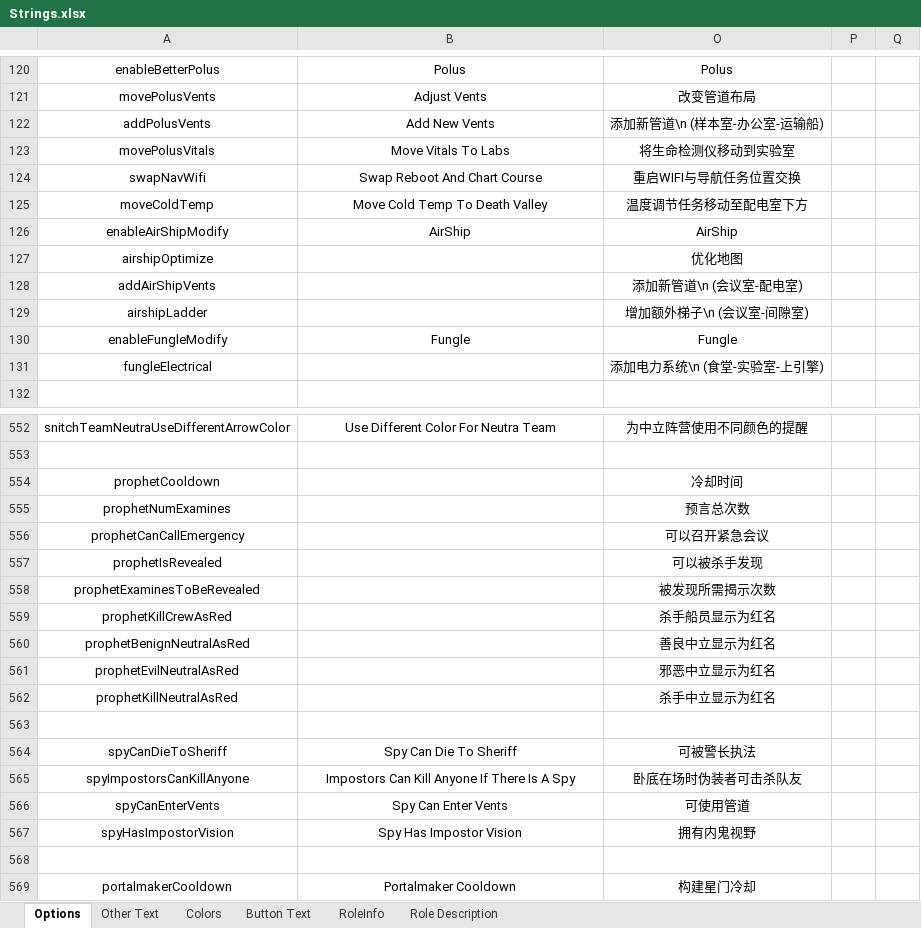
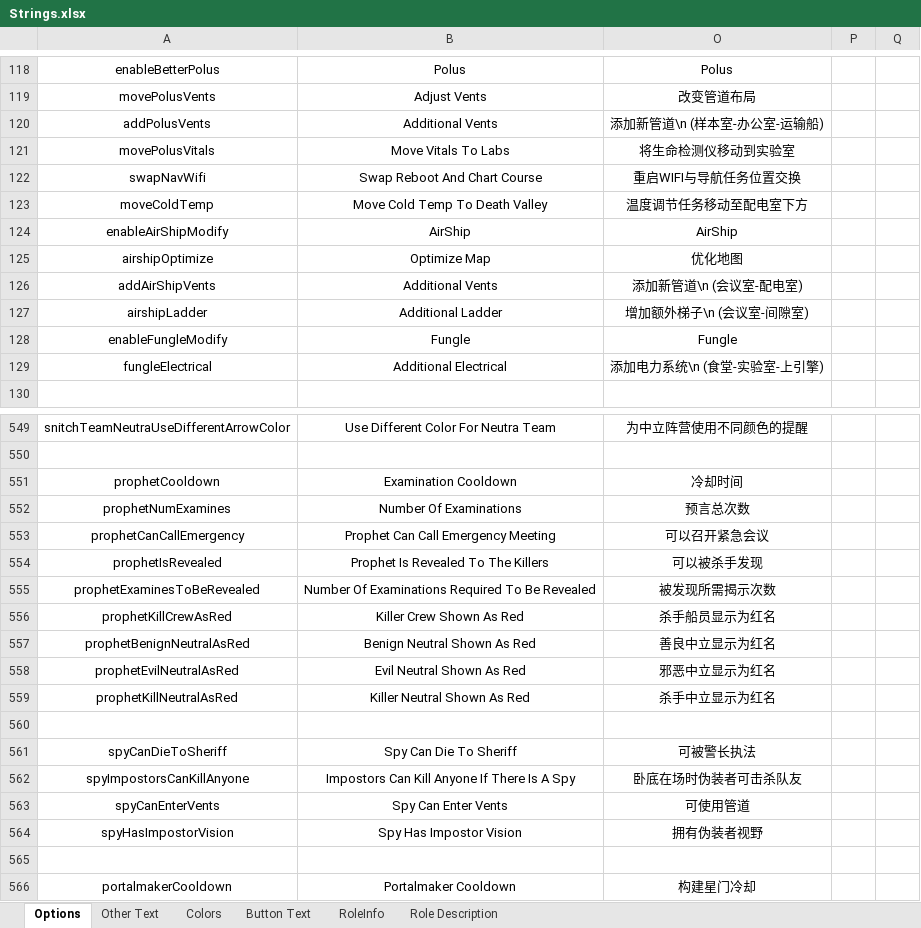
Before and after one commit to mxyx-club/TheOtherUs-Edited, an Excel workbook: Strings.xlsx, sheet Options, drawn as a sheet; only a part is shown, gaps mark what is left out; values as stored, in another font and other column widths than the file's, no borders; addresses are those after the commit; the diff covers the shown part only; the diff names each change by its address in the sheet, - before the commit and + after, or states it on an @@ line.

```diff
--- a/Strings.xlsx (sheet Options)
+++ b/Strings.xlsx (sheet Options)
-B120: Add New Vents
+B120: Additional Vents
-B125: (empty)
+B125: Optimize Map
-B126: (empty)
+B126: Additional Vents
-B127: (empty)
+B127: Additional Ladder
-B129: (empty)
+B129: Additional Electrical
-B551: (empty)
+B551: Examination Cooldown
-B552: (empty)
+B552: Number Of Examinations
-B553: (empty)
+B553: Prophet Can Call Emergency Meeting
-B554: (empty)
+B554: Prophet Is Revealed To The Killers
-B555: (empty)
+B555: Number Of Examinations Required To Be Revealed
-B556: (empty)
+B556: Killer Crew Shown As Red
-B557: (empty)
+B557: Benign Neutral Shown As Red
-B558: (empty)
+B558: Evil Neutral Shown As Red
-B559: (empty)
+B559: Killer Neutral Shown As Red
-O564: 拥有内鬼视野
+O564: 拥有伪装者视野
```
Also changed, not shown: 5 added rows, 8 removed rows and 41 edited cells elsewhere in this sheet, 3 other files.
